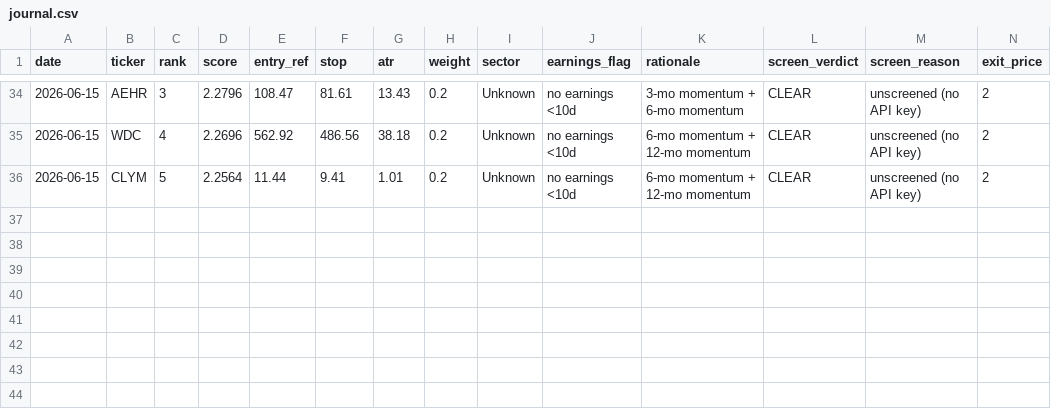
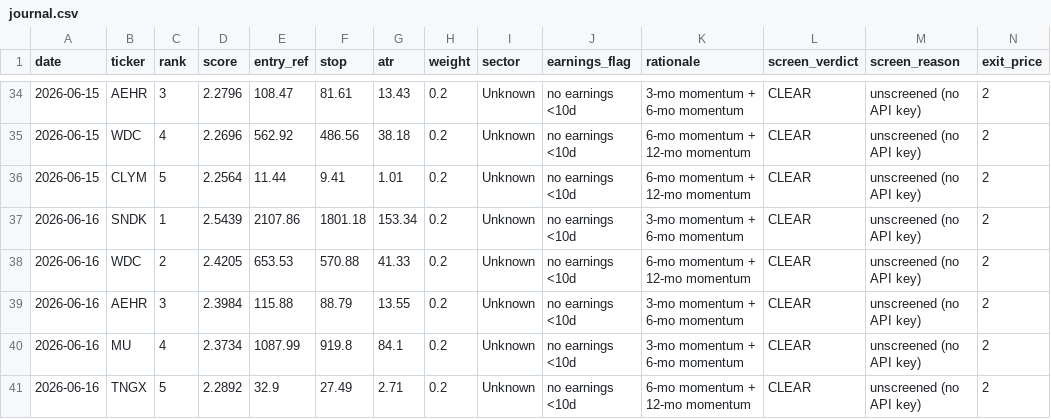
Before and after one commit to EeroP7/1, a CSV file: output_data/journal.csv, drawn as a sheet; only a part is shown, gaps mark what is left out; rows hold the shown columns only; the diff names each change by its address in the sheet, - before the commit and + after, or states it on an @@ line.

Commit message:
journal: daily picks 2026-06-16

```diff
--- a/output_data/journal.csv
+++ b/output_data/journal.csv
+row 37: 2026-06-16 | SNDK | 1 | 2.5439 | 2107.86 | 1801.18 | 153.34 | 0.2 | Unknown | no earnings <10d | 3-mo momentum + 6-mo momentum | CLEAR | unscreened (no API key) | 2
+row 38: 2026-06-16 | WDC | 2 | 2.4205 | 653.53 | 570.88 | 41.33 | 0.2 | Unknown | no earnings <10d | 6-mo momentum + 12-mo momentum | CLEAR | unscreened (no API key) | 2
+row 39: 2026-06-16 | AEHR | 3 | 2.3984 | 115.88 | 88.79 | 13.55 | 0.2 | Unknown | no earnings <10d | 3-mo momentum + 6-mo momentum | CLEAR | unscreened (no API key) | 2
+row 40: 2026-06-16 | MU | 4 | 2.3734 | 1087.99 | 919.8 | 84.1 | 0.2 | Unknown | no earnings <10d | 3-mo momentum + 6-mo momentum | CLEAR | unscreened (no API key) | 2
+row 41: 2026-06-16 | TNGX | 5 | 2.2892 | 32.9 | 27.49 | 2.71 | 0.2 | Unknown | no earnings <10d | 6-mo momentum + 12-mo momentum | CLEAR | unscreened (no API key) | 2
```
Also changed, not shown: output_data/picks.csv.
